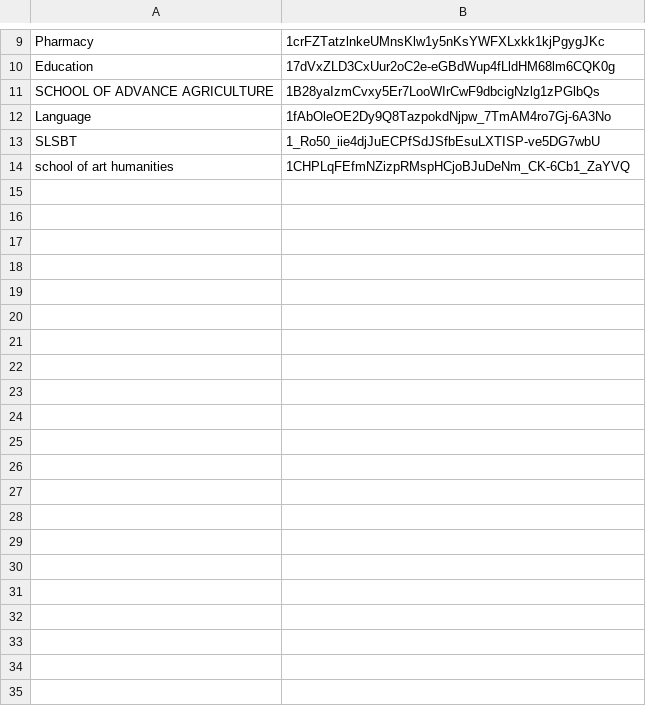
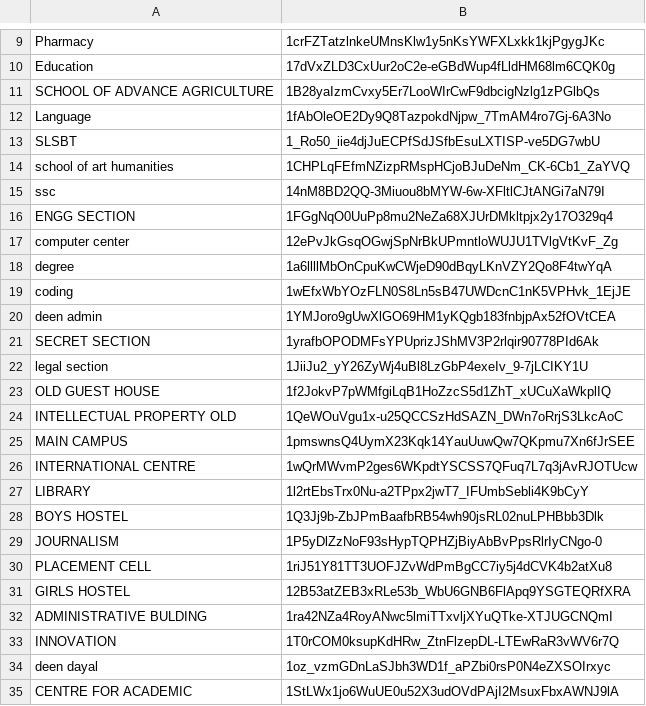
Before and after one commit to stock-csjmu/VERIFIED_DEPARTMENT_FILES, a CSV file: departments.csv, drawn as a sheet; only a part is shown, gaps mark what is left out.

Commit message:
Added department configuration and project SOP
• Added departments.csv for dynamic department configuration
• Added CSJMU Inventory Dashboard Complete SOP
• Documentation updated for deployment, operation, and maintenance

```diff
--- a/departments.csv
+++ b/departments.csv
@@ -14 +14,22 @@ SLSBT,1_Ro50_iie4djJuECPfSdJSfbEsuLXTISP-ve5DG7wbU
 school of art humanities,1CHPLqFEfmNZizpRMspHCjoBJuDeNm_CK-6Cb1_ZaYVQ
+ssc,14nM8BD2QQ-3Miuou8bMYW-6w-XFltlCJtANGi7aN79I
+ENGG SECTION,1FGgNqO0UuPp8mu2NeZa68XJUrDMkltpjx2y17O329q4
+computer center,12ePvJkGsqOGwjSpNrBkUPmntloWUJU1TVlgVtKvF_Zg
+degree,1a6llllMbOnCpuKwCWjeD90dBqyLKnVZY2Qo8F4twYqA
+coding,1wEfxWbYOzFLN0S8Ln5sB47UWDcnC1nK5VPHvk_1EjJE
+deen admin,1YMJoro9gUwXlGO69HM1yKQgb183fnbjpAx52fOVtCEA
+SECRET SECTION,1yrafbOPODMFsYPUprizJShMV3P2rlqir90778PId6Ak
+legal section,1JiiJu2_yY26ZyWj4uBl8LzGbP4exeIv_9-7jLCIKY1U
+OLD GUEST HOUSE,1f2JokvP7pWMfgiLqB1HoZzcS5d1ZhT_xUCuXaWkplIQ
+INTELLECTUAL PROPERTY OLD,1QeWOuVgu1x-u25QCCSzHdSAZN_DWn7oRrjS3LkcAoC
+MAIN CAMPUS,1pmswnsQ4UymX23Kqk14YauUuwQw7QKpmu7Xn6fJrSEE
+INTERNATIONAL CENTRE,1wQrMWvmP2ges6WKpdtYSCSS7QFuq7L7q3jAvRJOTUcw
+LIBRARY,1l2rtEbsTrx0Nu-a2TPpx2jwT7_IFUmbSebli4K9bCyY
+BOYS HOSTEL,1Q3Jj9b-ZbJPmBaafbRB54wh90jsRL02nuLPHBbb3Dlk
+JOURNALISM,1P5yDlZzNoF93sHypTQPHZjBiyAbBvPpsRlrIyCNgo-0
+PLACEMENT CELL,1riJ51Y81TT3UOFJZvWdPmBgCC7iy5j4dCVK4b2atXu8
+GIRLS HOSTEL,12B53atZEB3xRLe53b_WbU6GNB6FlApq9YSGTEQRfXRA
+ADMINISTRATIVE BULDING,1ra42NZa4RoyANwc5lmiTTxvljXYuQTke-XTJUGCNQmI
+INNOVATION,1T0rCOM0ksupKdHRw_ZtnFlzepDL-LTEwRaR3vWV6r7Q
+deen dayal,1oz_vzmGDnLaSJbh3WD1f_aPZbi0rsP0N4eZXSOIrxyc
+CENTRE FOR ACADEMIC,1StLWx1jo6WuUE0u52X3udOVdPAjI2MsuxFbxAWNJ9lA
```
Also changed, not shown: 1 other file.
